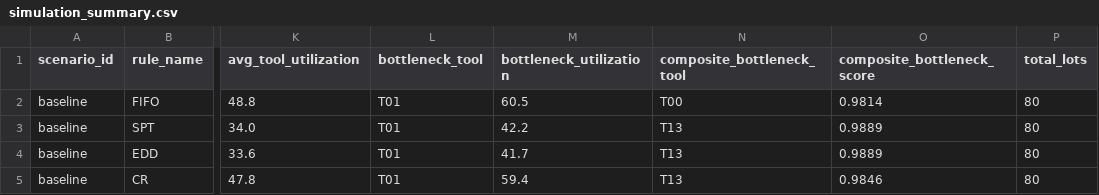
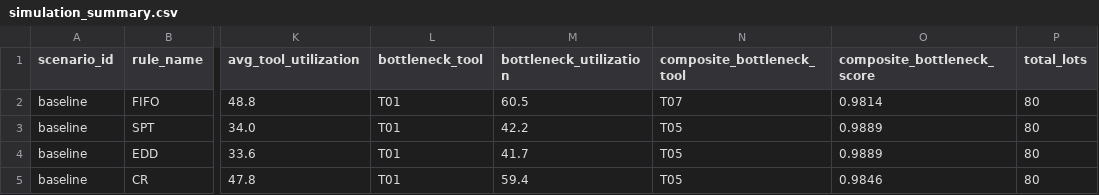
Before and after one commit to zhangjug/python-project, a CSV file: data/processed/simulation_summary.csv, drawn as a sheet; only a part is shown, gaps mark what is left out; the diff names each change by its address in the sheet, - before the commit and + after, or states it on an @@ line.

```diff
--- a/data/processed/simulation_summary.csv
+++ b/data/processed/simulation_summary.csv
-N2 (composite_bottleneck_tool): T00
+N2 (composite_bottleneck_tool): T07
-N3:N5 (composite_bottleneck_tool): T13
+N3:N5 (composite_bottleneck_tool): T05
```
Also changed, not shown: data/processed/scenario_summary.csv.
